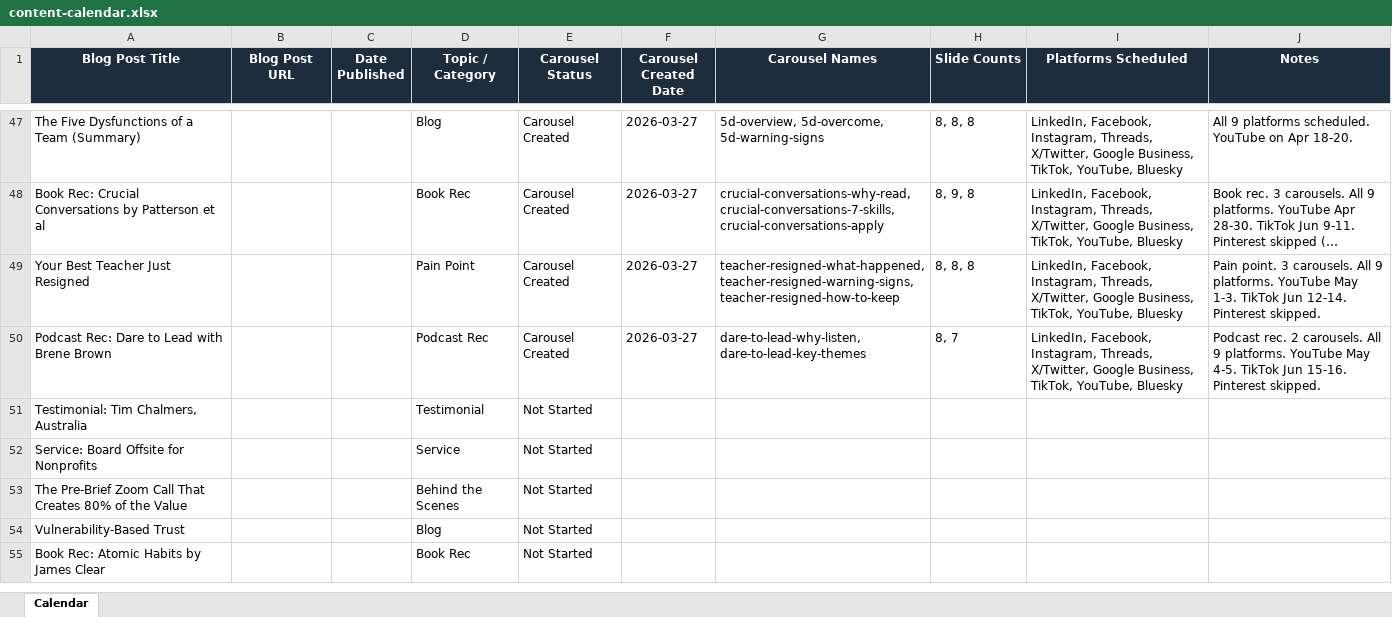
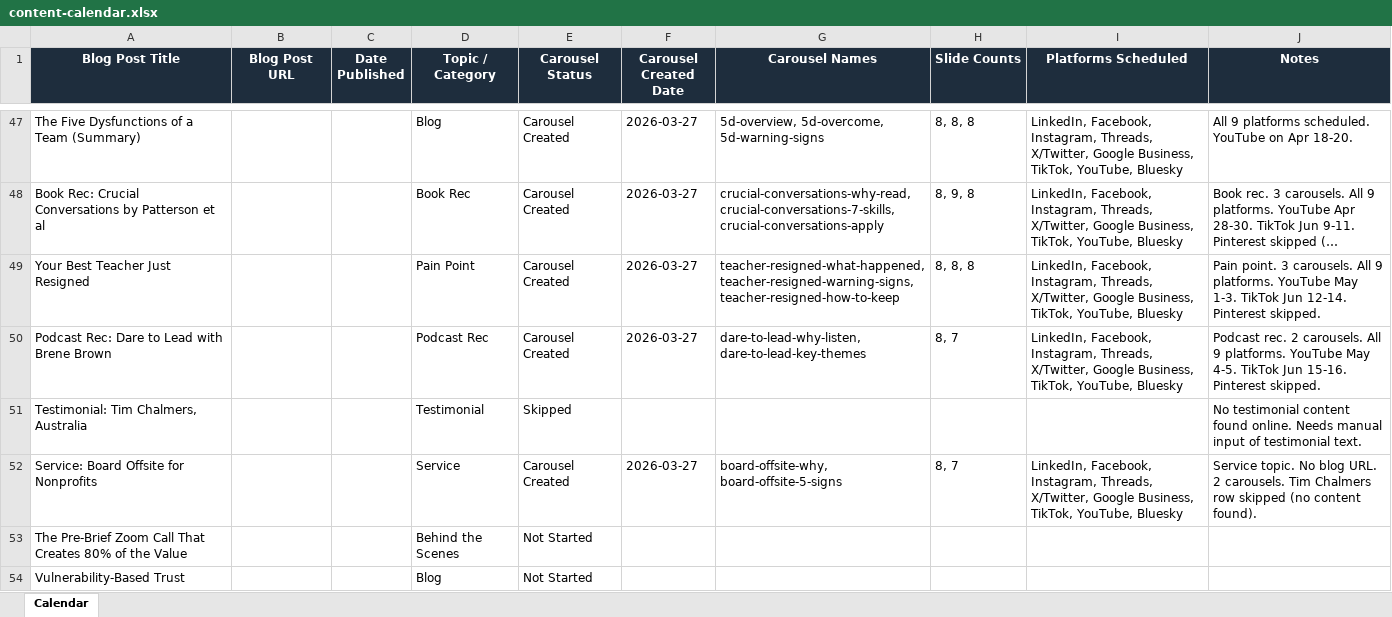
Before and after one commit to jonno-alt/social-images, an Excel workbook: data/carousel-workflow/content-calendar.xlsx, sheet Calendar, drawn as a sheet; only a part is shown, gaps mark what is left out; the shorter side is filled out with more unchanged rows; long unchanged cells end in …; values as stored, in another font and other column widths than the file's, no borders; the diff names each change by its address in the sheet, - before the commit and + after, or states it on an @@ line.

Commit message:
Update content calendar - Board Offsite Nonprofits

```diff
--- a/data/carousel-workflow/content-calendar.xlsx (sheet Calendar)
+++ b/data/carousel-workflow/content-calendar.xlsx (sheet Calendar)
-E51 (Carousel Status): Not Started
+E51 (Carousel Status): Skipped
-J51 (Notes): (empty)
+J51 (Notes): No testimonial content found online. Needs manual input of testimonial text.
-E52 (Carousel Status): Not Started
+E52 (Carousel Status): Carousel Created
-F52 (Carousel Created Date): (empty)
+F52 (Carousel Created Date): 2026-03-27
-G52 (Carousel Names): (empty)
+G52 (Carousel Names): board-offsite-why, board-offsite-5-signs
-H52 (Slide Counts): (empty)
+H52 (Slide Counts): 8, 7
-I52 (Platforms Scheduled): (empty)
+I52 (Platforms Scheduled): LinkedIn, Facebook, Instagram, Threads, X/Twitter, Google Business, TikTok, YouTube, Bluesky
-J52 (Notes): (empty)
+J52 (Notes): Service topic. No blog URL. 2 carousels. Tim Chalmers row skipped (no content found).
```
